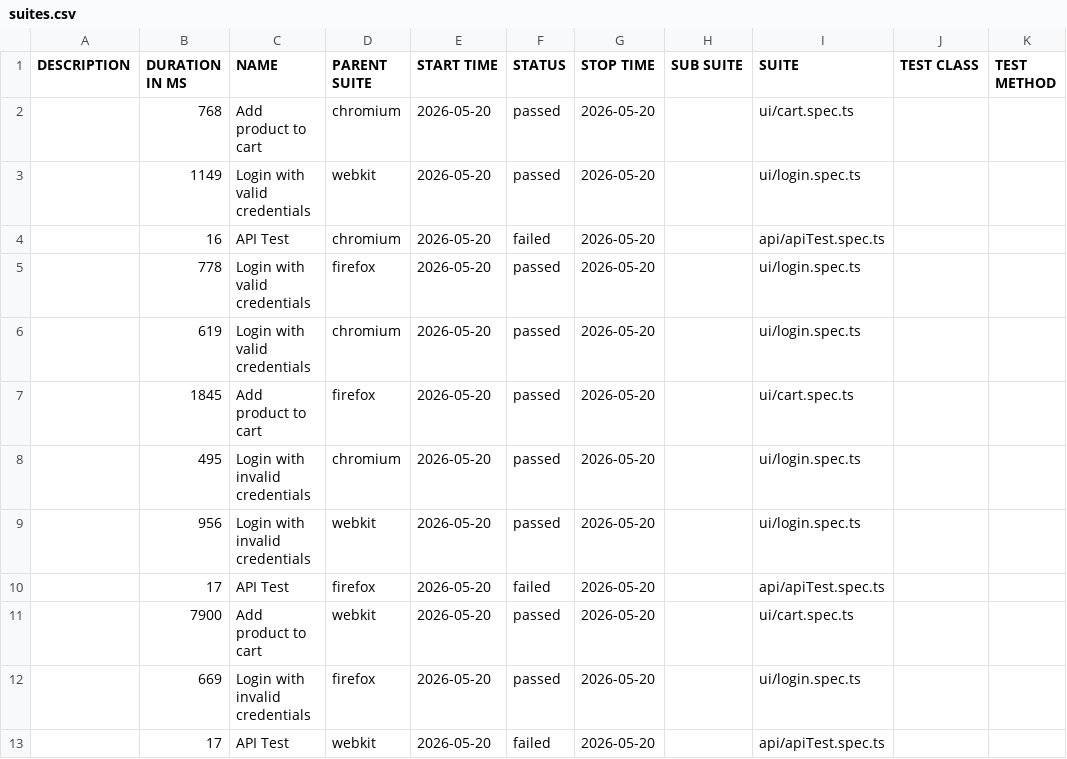
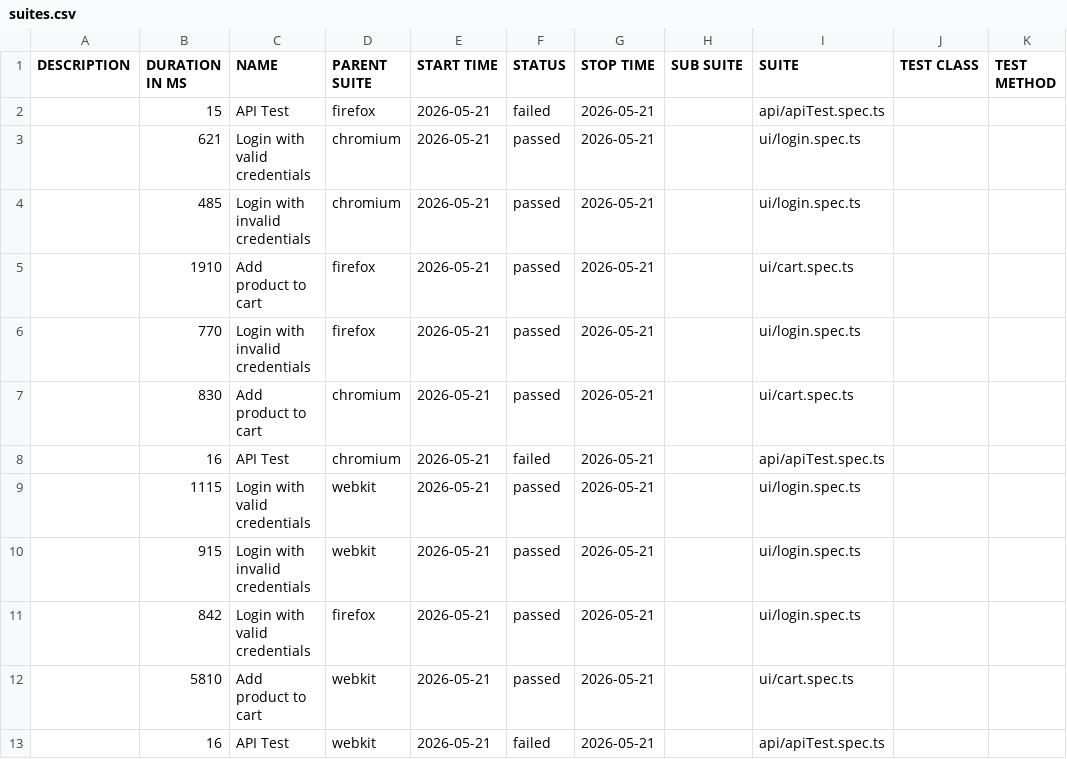
Before and after one commit to Ash-leyPereira/playwright-ts-framework, a CSV file: data/suites.csv, drawn as a sheet.

```diff
--- a/data/suites.csv
+++ b/data/suites.csv
@@ -1,13 +1,13 @@
 "DESCRIPTION","DURATION IN MS","NAME","PARENT SUITE","START TIME","STATUS","STOP TIME","SUB SUITE","SUITE","TEST CLASS","TEST METHOD"
-"","768","Add product to cart","chromium","2026-05-20","passed","2026-05-20","","ui/cart.spec.ts","",""
-"","1149","Login with valid credentials","webkit","2026-05-20","passed","2026-05-20","","ui/login.spec.ts","",""
-"","16","API Test","chromium","2026-05-20","failed","2026-05-20","","api/apiTest.spec.ts","",""
-"","778","Login with valid credentials","firefox","2026-05-20","passed","2026-05-20","","ui/login.spec.ts","",""
-"","619","Login with valid credentials","chromium","2026-05-20","passed","2026-05-20","","ui/login.spec.ts","",""
-"","1845","Add product to cart","firefox","2026-05-20","passed","2026-05-20","","ui/cart.spec.ts","",""
-"","495","Login with invalid credentials","chromium","2026-05-20","passed","2026-05-20","","ui/login.spec.ts","",""
-"","956","Login with invalid credentials","webkit","2026-05-20","passed","2026-05-20","","ui/login.spec.ts","",""
-"","17","API Test","firefox","2026-05-20","failed","2026-05-20","","api/apiTest.spec.ts","",""
-"","7900","Add product to cart","webkit","2026-05-20","passed","2026-05-20","","ui/cart.spec.ts","",""
-"","669","Login with invalid credentials","firefox","2026-05-20","passed","2026-05-20","","ui/login.spec.ts","",""
-"","17","API Test","webkit","2026-05-20","failed","2026-05-20","","api/apiTest.spec.ts","",""
+"","15","API Test","firefox","2026-05-21","failed","2026-05-21","","api/apiTest.spec.ts","",""
+"","621","Login with valid credentials","chromium","2026-05-21","passed","2026-05-21","","ui/login.spec.ts","",""
+"","485","Login with invalid credentials","chromium","2026-05-21","passed","2026-05-21","","ui/login.spec.ts","",""
+"","1910","Add product to cart","firefox","2026-05-21","passed","2026-05-21","","ui/cart.spec.ts","",""
+"","770","Login with invalid credentials","firefox","2026-05-21","passed","2026-05-21","","ui/login.spec.ts","",""
+"","830","Add product to cart","chromium","2026-05-21","passed","2026-05-21","","ui/cart.spec.ts","",""
+"","16","API Test","chromium","2026-05-21","failed","2026-05-21","","api/apiTest.spec.ts","",""
+"","1115","Login with valid credentials","webkit","2026-05-21","passed","2026-05-21","","ui/login.spec.ts","",""
+"","915","Login with invalid credentials","webkit","2026-05-21","passed","2026-05-21","","ui/login.spec.ts","",""
+"","842","Login with valid credentials","firefox","2026-05-21","passed","2026-05-21","","ui/login.spec.ts","",""
+"","5810","Add product to cart","webkit","2026-05-21","passed","2026-05-21","","ui/cart.spec.ts","",""
+"","16","API Test","webkit","2026-05-21","failed","2026-05-21","","api/apiTest.spec.ts","",""
```
Also changed, not shown: 53 other files.
